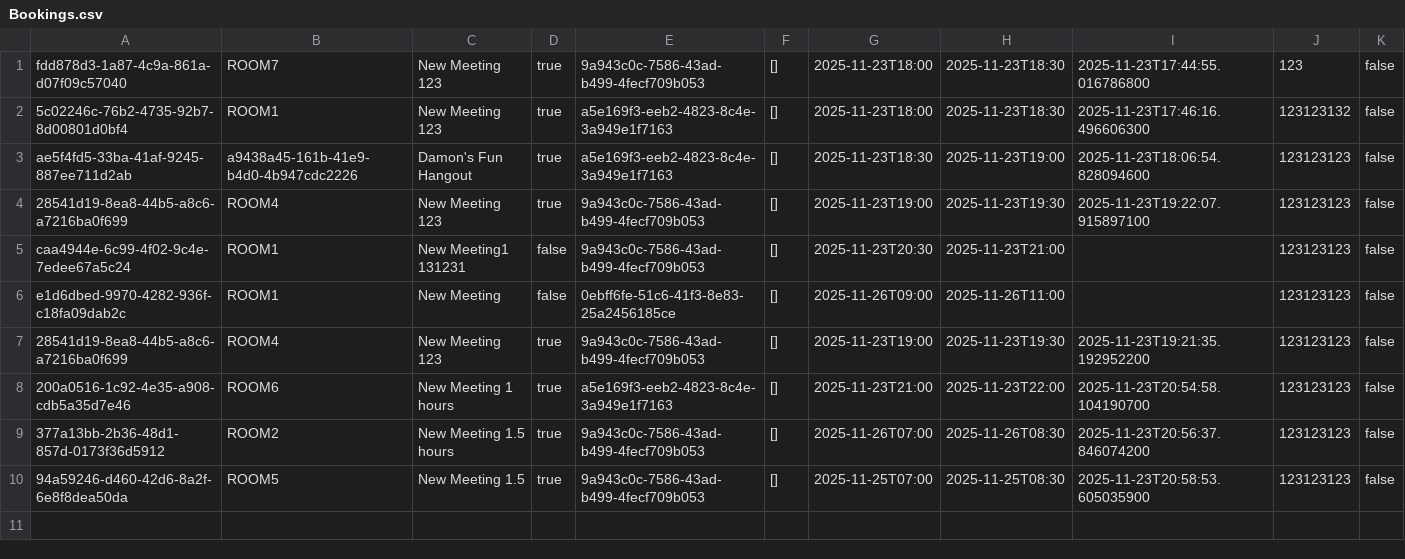
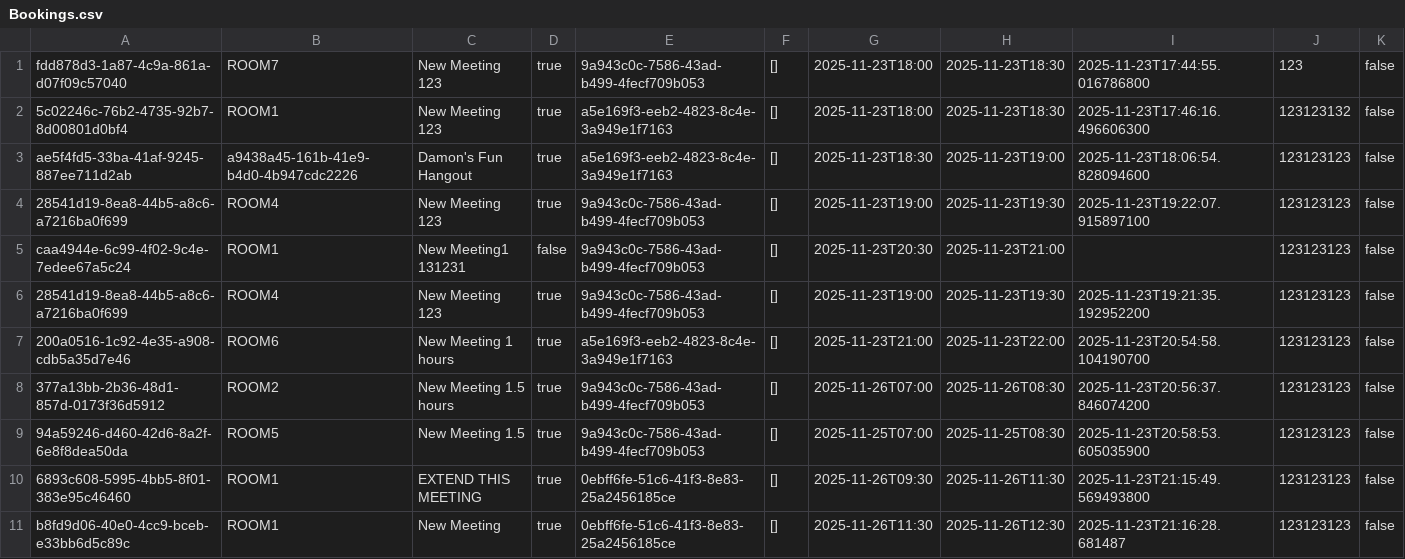
Before and after one commit to katya-koz/EECS-3311-Project, a CSV file: EECS-3311-Project/databases/Bookings.csv, drawn as a sheet.

```diff
--- a/EECS-3311-Project/databases/Bookings.csv
+++ b/EECS-3311-Project/databases/Bookings.csv
@@ -5,3 +5,2 @@ ae5f4fd5-33ba-41af-9245-887ee711d2ab,a9438a45-161b-41e9-b4d0-4b947cdc2226,Damon'
 caa4944e-6c99-4f02-9c4e-7edee67a5c24,ROOM1,New Meeting1 131231,false,9a943c0c-7586-43ad-b499-4fecf709b053,[],2025-11-23T20:30,2025-11-23T21:00,,123123123,false
-e1d6dbed-9970-4282-936f-c18fa09dab2c,ROOM1,New Meeting,false,0ebff6fe-51c6-41f3-8e83-25a2456185ce,[],2025-11-26T09:00,2025-11-26T11:00,,123123123,false
 28541d19-8ea8-44b5-a8c6-a7216ba0f699,ROOM4,New Meeting 123,true,9a943c0c-7586-43ad-b499-4fecf709b053,[],2025-11-23T19:00,2025-11-23T19:30,2025-11-23T19:21:35.192952200,123123123,false
@@ -10 +9,3 @@ e1d6dbed-9970-4282-936f-c18fa09dab2c,ROOM1,New Meeting,false,0ebff6fe-51c6-41f3-
 94a59246-d460-42d6-8a2f-6e8f8dea50da,ROOM5,New Meeting 1.5,true,9a943c0c-7586-43ad-b499-4fecf709b053,[],2025-11-25T07:00,2025-11-25T08:30,2025-11-23T20:58:53.605035900,123123123,false
+6893c608-5995-4bb5-8f01-383e95c46460,ROOM1,EXTEND THIS MEETING,true,0ebff6fe-51c6-41f3-8e83-25a2456185ce,[],2025-11-26T09:30,2025-11-26T11:30,2025-11-23T21:15:49.569493800,123123123,false
+b8fd9d06-40e0-4cc9-bceb-e33bb6d5c89c,ROOM1,New Meeting,true,0ebff6fe-51c6-41f3-8e83-25a2456185ce,[],2025-11-26T11:30,2025-11-26T12:30,2025-11-23T21:16:28.681487,123123123,false
```
Also changed, not shown: EECS-3311-Project/databases/Payments.csv, EECS-3311-Project/databases/Users.csv, 2 other files.
